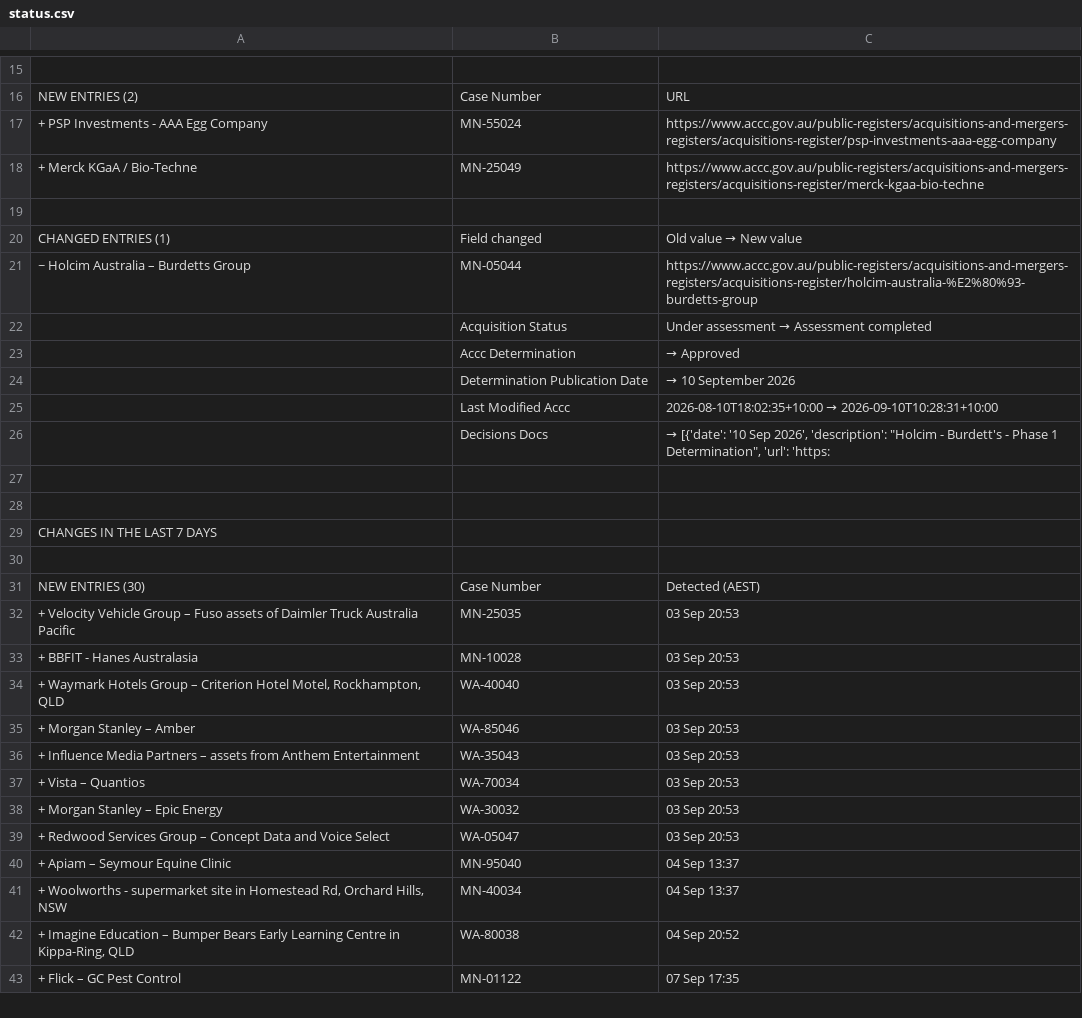
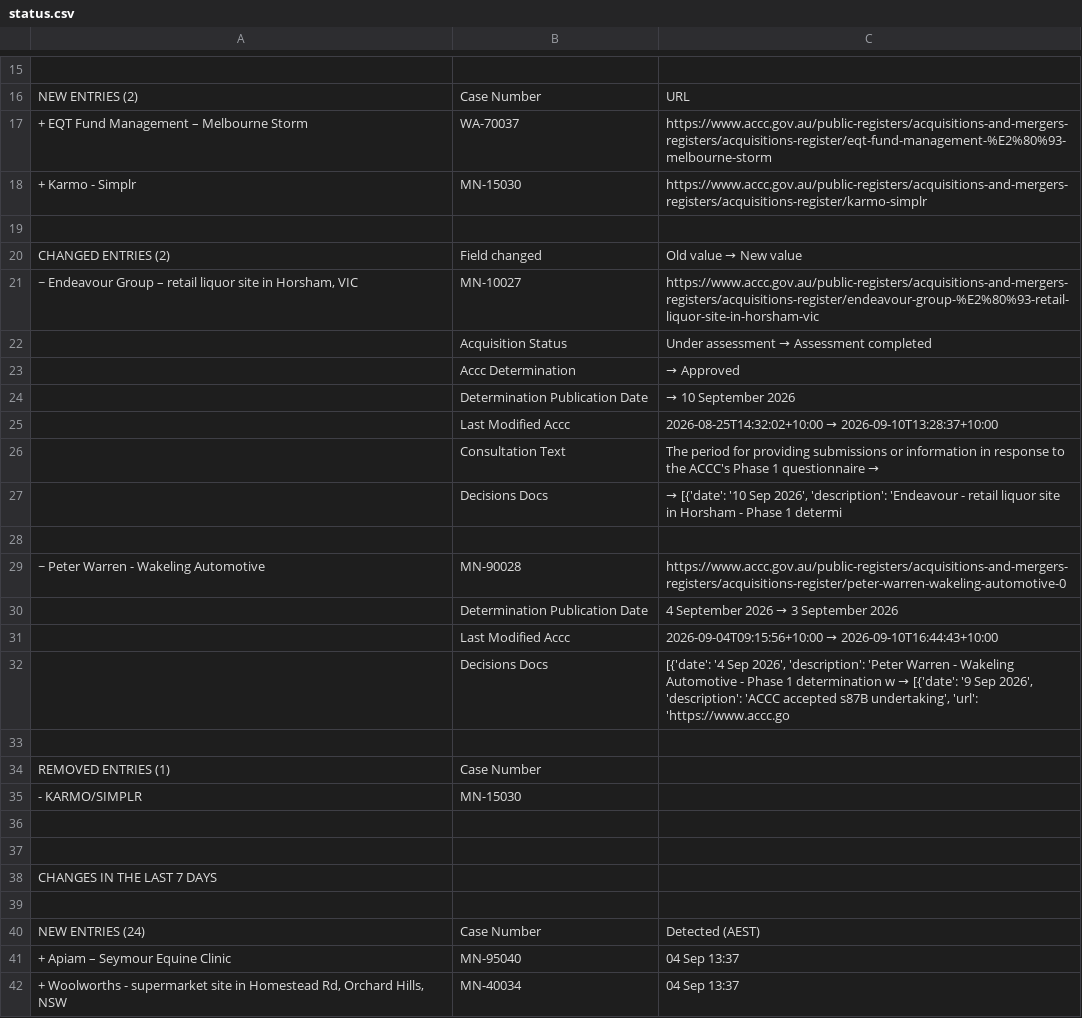
Before and after one commit to Test0112358/notification-check, a CSV file: data/status.csv, drawn as a sheet; only a part is shown, gaps mark what is left out; the shorter side is filled out with more unchanged rows; removed rows and columns are numbered as before the commit, all else as after; the diff covers the shown part only; the diff names each change by its address in the sheet, - before the commit and + after, or states it on an @@ line.

```diff
--- a/data/status.csv
+++ b/data/status.csv
-row 17: + PSP Investments - AAA Egg Company | MN-55024 | https://www.accc.gov.au/public-registers/acquisitions-and-mergers-registers/acquisitions-register/psp-investments-aaa-egg-company
-row 18: + Merck KGaA / Bio-Techne | MN-25049 | https://www.accc.gov.au/public-registers/acquisitions-and-mergers-registers/acquisitions-register/merck-kgaa-bio-techne
+row 17: + EQT Fund Management – Melbourne Storm | WA-70037 | https://www.accc.gov.au/public-registers/acquisitions-and-mergers-registers/acquisitions-register/eqt-fund-management-%E2%80%93-melbourne-storm
+row 18: + Karmo - Simplr | MN-15030 | https://www.accc.gov.au/public-registers/acquisitions-and-mergers-registers/acquisitions-register/karmo-simplr
-A20: CHANGED ENTRIES (1)
+A20: CHANGED ENTRIES (2)
@@ row 21 moved to row 195: ~ Holcim Australia – Burdetts Group @@
+row 21: ~ Endeavour Group – retail liquor site in Horsham, VIC | MN-10027 | https://www.accc.gov.au/public-registers/acquisitions-and-mergers-registers/acquisitions-register/endeavour-group-%E2%80%93-retail-liquor-site-in-horsham-vic
@@ C25: 2026-08-10T18:02:35+10:00 → 2026-09-10T10:28:31+10:00 → 2026-08-25T14:32:02+10:00 → 2026-09-10T13:28:37+10:00 @@
+row 26:  | Consultation Text | The period for providing submissions or information in response to the ACCC's Phase 1 questionnaire →
-C27: …2026', 'description': "Holcim - Burdett's - Phase 1 Determination", 'url': 'https:
+C27: …2026', 'description': 'Endeavour - retail liquor site in Horsham - Phase 1 determi
+row 28: (empty)
+row 29: ~ Peter Warren - Wakeling Automotive | MN-90028 | https://www.accc.gov.au/public-registers/acquisitions-and-mergers-registers/acquisitions-register/peter-warren-wakeling-automotive-0
+row 30:  | Determination Publication Date | 4 September 2026 → 3 September 2026
+row 31:  | Last Modified Accc | 2026-09-04T09:15:56+10:00 → 2026-09-10T16:44:43+10:00
+row 32:  | Decisions Docs | [{'date': '4 Sep 2026', 'description': 'Peter Warren - Wakeling Automotive - Phase 1 determination w → [{'date': '9 Sep 2026', 'description': 'ACCC accepted s87B undertaking', 'url': 'https://www.accc.go
+row 33: (empty)
+row 34: REMOVED ENTRIES (1) | Case Number
+row 35: - KARMO/SIMPLR | MN-15030
-A40: NEW ENTRIES (30)
+A40: NEW ENTRIES (24)
-row 32: + Velocity Vehicle Group – Fuso assets of Daimler Truck Australia Pacific | MN-25035 | 03 Sep 20:53
-row 33: + BBFIT - Hanes Australasia | MN-10028 | 03 Sep 20:53
-row 34: + Waymark Hotels Group – Criterion Hotel Motel, Rockhampton, QLD | WA-40040 | 03 Sep 20:53
-row 35: + Morgan Stanley – Amber | WA-85046 | 03 Sep 20:53
-row 36: + Influence Media Partners – assets from Anthem Entertainment | WA-35043 | 03 Sep 20:53
-row 37: + Vista – Quantios | WA-70034 | 03 Sep 20:53
-row 38: + Morgan Stanley – Epic Energy | WA-30032 | 03 Sep 20:53
-row 39: + Redwood Services Group – Concept Data and Voice Select | WA-05047 | 03 Sep 20:53
```
Also changed, not shown: 8 added rows, 12 removed rows and 6 edited cells elsewhere in this file, data/register.csv, 5 other files.
